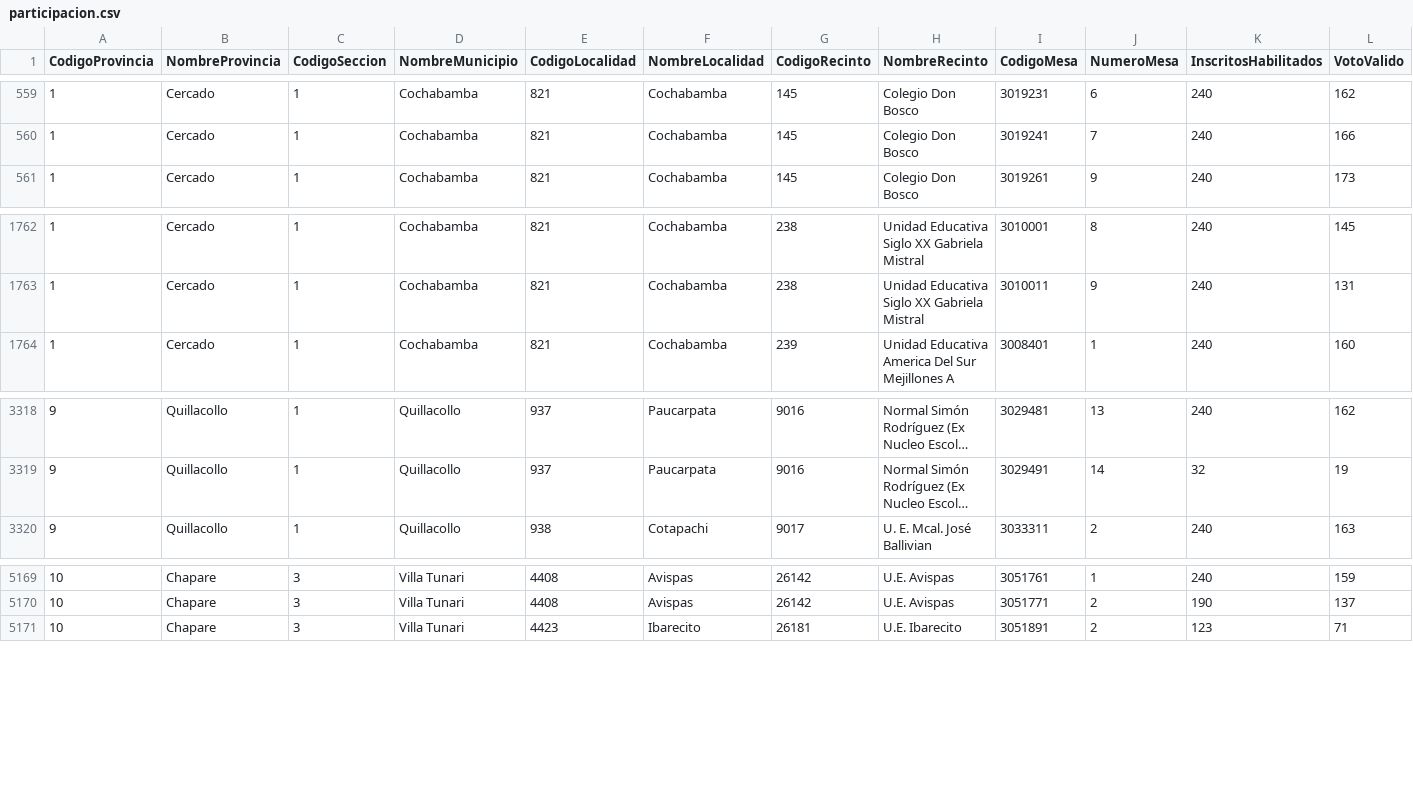
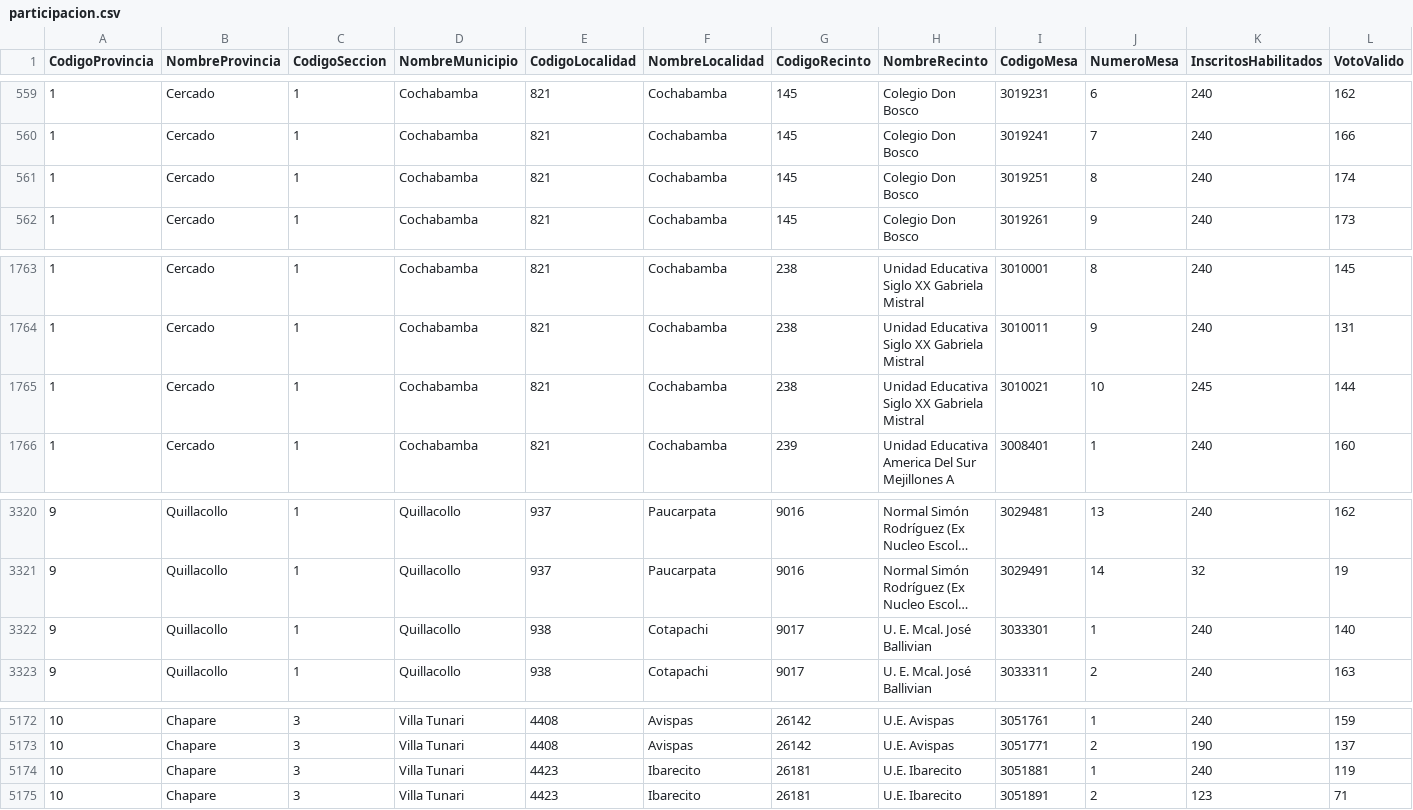
Before and after one commit to mauforonda/subnacionales2026, a CSV file: resultados/primera_vuelta/cochabamba/asambleista-territorio/participacion.csv, drawn as a sheet; only a part is shown, gaps mark what is left out; long unchanged cells end in …; rows hold the shown columns only; the diff names each change by its address in the sheet, - before the commit and + after, or states it on an @@ line.

```diff
--- a/resultados/primera_vuelta/cochabamba/asambleista-territorio/participacion.csv
+++ b/resultados/primera_vuelta/cochabamba/asambleista-territorio/participacion.csv
+row 561: 1 | Cercado | 1 | Cochabamba | 821 | Cochabamba | 145 | Colegio Don Bosco | 3019251 | 8 | 240 | 174
+row 1765: 1 | Cercado | 1 | Cochabamba | 821 | Cochabamba | 238 | Unidad Educativa Siglo XX Gabriela Mistral | 3010021 | 10 | 245 | 144
+row 3322: 9 | Quillacollo | 1 | Quillacollo | 938 | Cotapachi | 9017 | U. E. Mcal. José Ballivian | 3033301 | 1 | 240 | 140
+row 5174: 10 | Chapare | 3 | Villa Tunari | 4423 | Ibarecito | 26181 | U.E. Ibarecito | 3051881 | 1 | 240 | 119
```
Also changed, not shown: resultados/primera_vuelta/cochabamba/alcaldesaalcalde/participacion.csv, resultados/primera_vuelta/cochabamba/alcaldesaalcalde/validos.csv, 19 other files.
